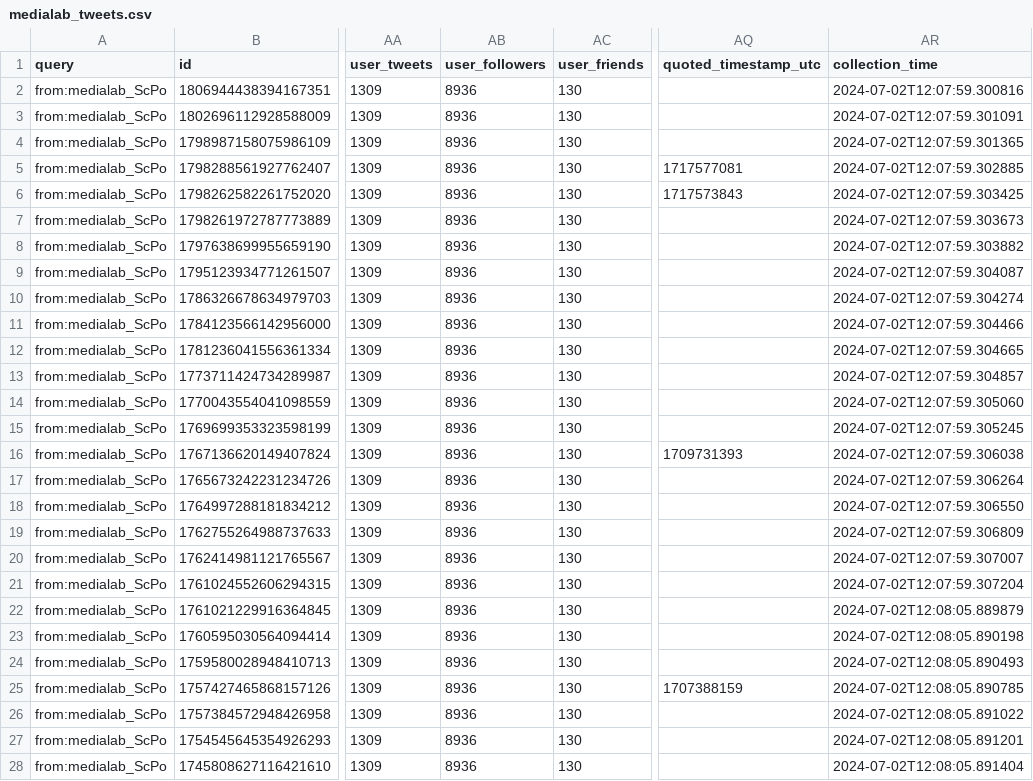
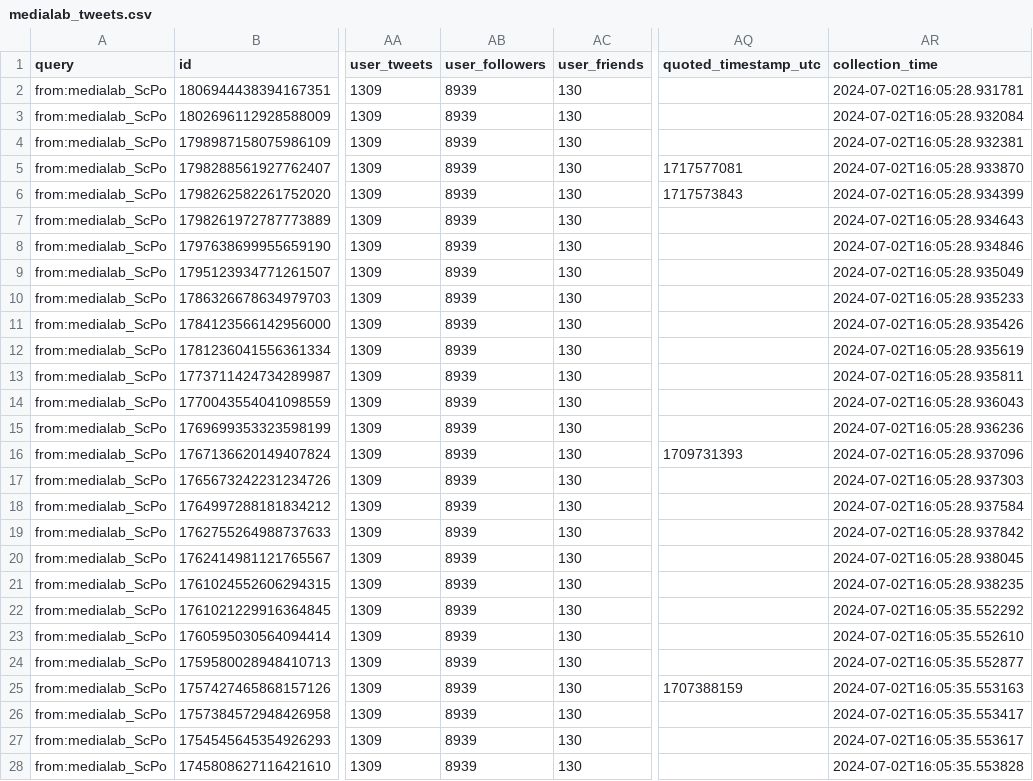
Before and after one commit to medialab/website-medialab-tweets, a CSV file: data/medialab_tweets.csv, drawn as a sheet; only a part is shown, gaps mark what is left out; the diff covers the shown part only; the diff names each change by its address in the sheet, - before the commit and + after, or states it on an @@ line.

```diff
--- a/data/medialab_tweets.csv
+++ b/data/medialab_tweets.csv
-AB2:AB28 (user_followers): 8936
+AB2:AB28 (user_followers): 8939
-AR2 (collection_time): 2024-07-02T12:07:59.300816
+AR2 (collection_time): 2024-07-02T16:05:28.931781
-AR3 (collection_time): 2024-07-02T12:07:59.301091
+AR3 (collection_time): 2024-07-02T16:05:28.932084
-AR4 (collection_time): 2024-07-02T12:07:59.301365
+AR4 (collection_time): 2024-07-02T16:05:28.932381
-AR5 (collection_time): 2024-07-02T12:07:59.302885
+AR5 (collection_time): 2024-07-02T16:05:28.933870
-AR6 (collection_time): 2024-07-02T12:07:59.303425
+AR6 (collection_time): 2024-07-02T16:05:28.934399
-AR7 (collection_time): 2024-07-02T12:07:59.303673
+AR7 (collection_time): 2024-07-02T16:05:28.934643
-AR8 (collection_time): 2024-07-02T12:07:59.303882
+AR8 (collection_time): 2024-07-02T16:05:28.934846
-AR9 (collection_time): 2024-07-02T12:07:59.304087
+AR9 (collection_time): 2024-07-02T16:05:28.935049
-AR10 (collection_time): 2024-07-02T12:07:59.304274
+AR10 (collection_time): 2024-07-02T16:05:28.935233
-AR11 (collection_time): 2024-07-02T12:07:59.304466
+AR11 (collection_time): 2024-07-02T16:05:28.935426
-AR12 (collection_time): 2024-07-02T12:07:59.304665
+AR12 (collection_time): 2024-07-02T16:05:28.935619
-AR13 (collection_time): 2024-07-02T12:07:59.304857
+AR13 (collection_time): 2024-07-02T16:05:28.935811
-AR14 (collection_time): 2024-07-02T12:07:59.305060
+AR14 (collection_time): 2024-07-02T16:05:28.936043
-AR15 (collection_time): 2024-07-02T12:07:59.305245
+AR15 (collection_time): 2024-07-02T16:05:28.936236
-AR16 (collection_time): 2024-07-02T12:07:59.306038
+AR16 (collection_time): 2024-07-02T16:05:28.937096
-AR17 (collection_time): 2024-07-02T12:07:59.306264
+AR17 (collection_time): 2024-07-02T16:05:28.937303
-AR18 (collection_time): 2024-07-02T12:07:59.306550
+AR18 (collection_time): 2024-07-02T16:05:28.937584
-AR19 (collection_time): 2024-07-02T12:07:59.306809
+AR19 (collection_time): 2024-07-02T16:05:28.937842
-AR20 (collection_time): 2024-07-02T12:07:59.307007
+AR20 (collection_time): 2024-07-02T16:05:28.938045
-AR21 (collection_time): 2024-07-02T12:07:59.307204
+AR21 (collection_time): 2024-07-02T16:05:28.938235
-AR22 (collection_time): 2024-07-02T12:08:05.889879
+AR22 (collection_time): 2024-07-02T16:05:35.552292
-AR23 (collection_time): 2024-07-02T12:08:05.890198
+AR23 (collection_time): 2024-07-02T16:05:35.552610
-AR24 (collection_time): 2024-07-02T12:08:05.890493
+AR24 (collection_time): 2024-07-02T16:05:35.552877
-AR25 (collection_time): 2024-07-02T12:08:05.890785
+AR25 (collection_time): 2024-07-02T16:05:35.553163
-AR26 (collection_time): 2024-07-02T12:08:05.891022
+AR26 (collection_time): 2024-07-02T16:05:35.553417
-AR27 (collection_time): 2024-07-02T12:08:05.891201
+AR27 (collection_time): 2024-07-02T16:05:35.553617
-AR28 (collection_time): 2024-07-02T12:08:05.891404
+AR28 (collection_time): 2024-07-02T16:05:35.553828
```
Also changed, not shown: 6 edited cells elsewhere in this file.
